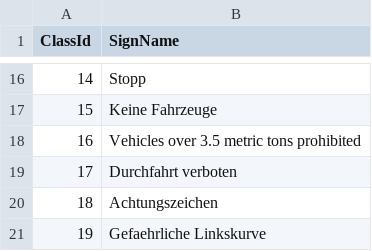
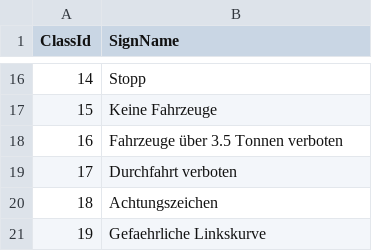
Before and after one commit to julian-kropp-dev/TrafficSignRecognition, a CSV file: src/TSR/src/signnames.csv, drawn as a sheet; only a part is shown, gaps mark what is left out.

```diff
--- a/src/TSR/src/signnames.csv
+++ b/src/TSR/src/signnames.csv
@@ -17,3 +17,3 @@ ClassId,SignName
 15,Keine Fahrzeuge
-16,Vehicles over 3.5 metric tons prohibited
+16,Fahrzeuge über 3.5 Tonnen verboten
 17,Durchfahrt verboten
```
Also changed, not shown: 19 other files.
